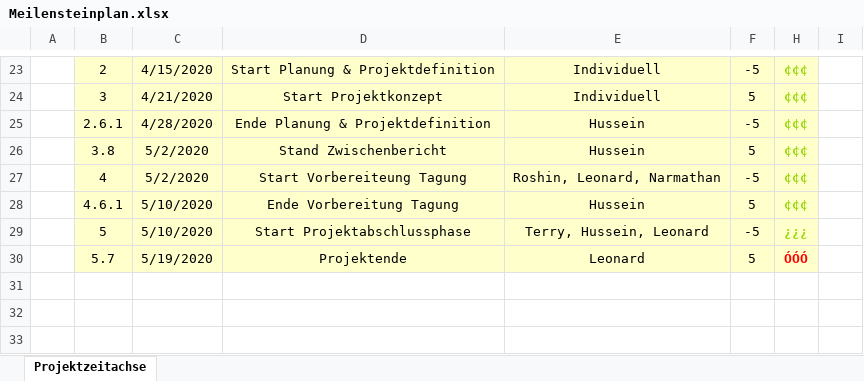
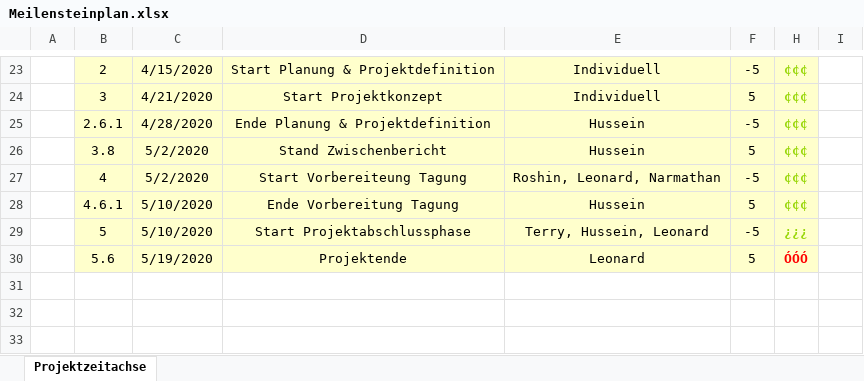
Before and after one commit to HusseinFarzi/Nachhatigkeitstagung, an Excel workbook: 04_Projektstrukturplan/Meilensteinplan.xlsx, sheet Projektzeitachse, drawn as a sheet; only a part is shown, gaps mark what is left out; values as stored, in another font and other column widths than the file's, no borders; charts and pictures and conditional formats and table styles not drawn; the diff names each change by its address in the sheet, - before the commit and + after, or states it on an @@ line.

```diff
--- a/04_Projektstrukturplan/Meilensteinplan.xlsx (sheet Projektzeitachse)
+++ b/04_Projektstrukturplan/Meilensteinplan.xlsx (sheet Projektzeitachse)
-B30: 5.7
+B30: 5.6
```
Also changed, not shown: charts or pictures, 04_Projektstrukturplan/Projektstrukturplan.xlsx, Vorgangsliste.xlsx, 8 other files.
